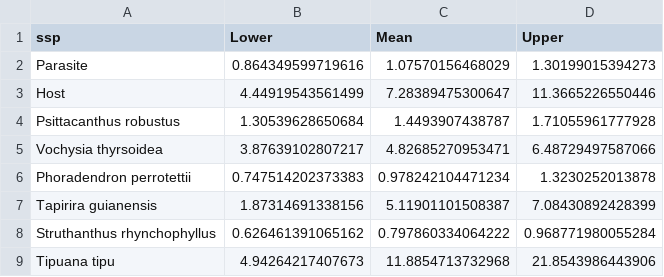
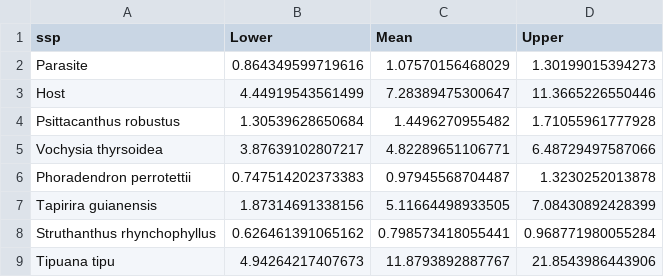
Before and after one commit to VictorSibinelli/Parasite-HostPitMembranes, a CSV file: outputs/tables/Vessels_MonteCarlo_CI95_Kmax.csv, drawn as a sheet.

```diff
--- a/outputs/tables/Vessels_MonteCarlo_CI95_Kmax.csv
+++ b/outputs/tables/Vessels_MonteCarlo_CI95_Kmax.csv
@@ -3,7 +3,7 @@ Parasite,0.864349599719616,1.07570156468029,1.30199015394273
 Host,4.44919543561499,7.28389475300647,11.3665226550446
-Psittacanthus robustus,1.30539628650684,1.4493907438787,1.71055961777928
-Vochysia thyrsoidea,3.87639102807217,4.82685270953471,6.48729497587066
-Phoradendron perrotettii,0.747514202373383,0.978242104471234,1.3230252013878
-Tapirira guianensis,1.87314691338156,5.11901101508387,7.08430892428399
-Struthanthus rhynchophyllus,0.626461391065162,0.797860334064222,0.968771980055284
-Tipuana tipu,4.94264217407673,11.8854713732968,21.8543986443906
+Psittacanthus robustus,1.30539628650684,1.4496270955482,1.71055961777928
+Vochysia thyrsoidea,3.87639102807217,4.82289651106771,6.48729497587066
+Phoradendron perrotettii,0.747514202373383,0.97945568704487,1.3230252013878
+Tapirira guianensis,1.87314691338156,5.11664498933505,7.08430892428399
+Struthanthus rhynchophyllus,0.626461391065162,0.798573418055441,0.968771980055284
+Tipuana tipu,4.94264217407673,11.8793892887767,21.8543986443906
```
Also changed, not shown: outputs/tables/Vessels_MonteCarlo_CI95_HydraulicDiameter.csv, outputs/tables/Vessels_MonteCarlo_CI95_VesselDensity.csv, 6 other files.
